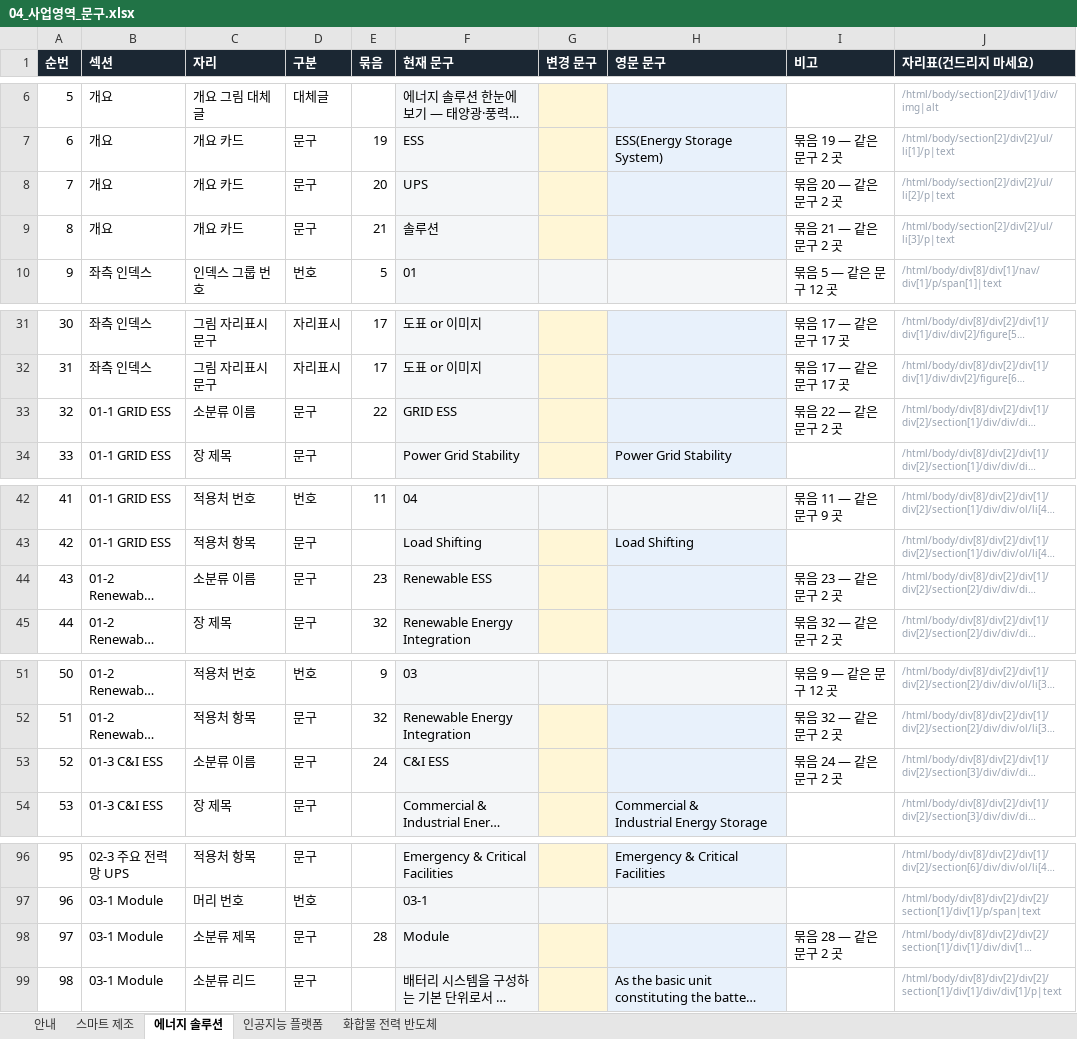
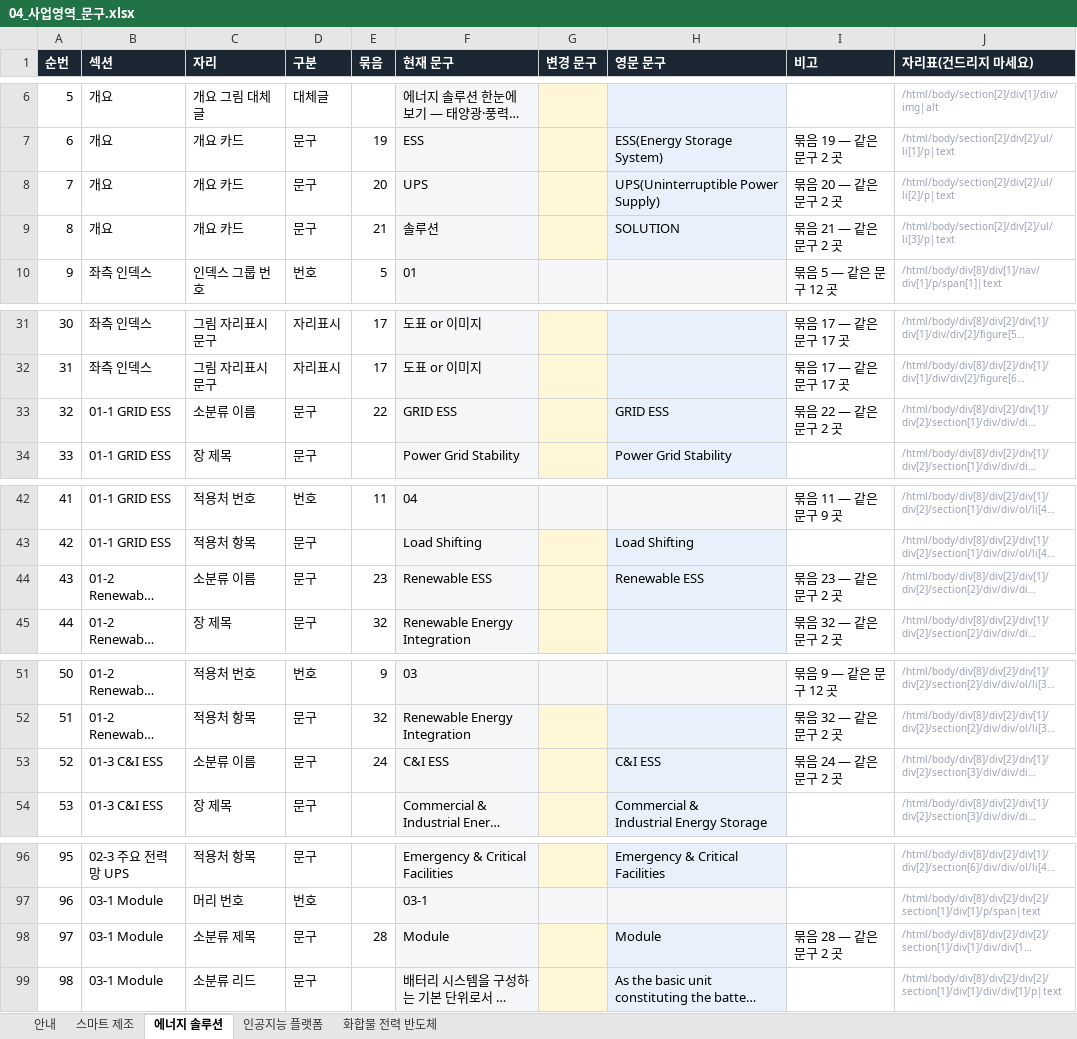
Before and after one commit to 01hye0ne/apro-website, an Excel workbook: content-export/04_사업영역_문구.xlsx, sheet 에너지 솔루션, drawn as a sheet; only a part is shown, gaps mark what is left out; long unchanged cells end in …; values as stored, in another font and other column widths than the file's, no borders; the diff covers the shown part only; the diff names each change by its address in the sheet, - before the commit and + after, or states it on an @@ line.

```diff
--- a/content-export/04_사업영역_문구.xlsx (sheet 에너지 솔루션)
+++ b/content-export/04_사업영역_문구.xlsx (sheet 에너지 솔루션)
-H8 (영문 문구): (empty)
+H8 (영문 문구): UPS(Uninterruptible Power Supply)
-H9 (영문 문구): (empty)
+H9 (영문 문구): SOLUTION
-H33 (영문 문구): (empty)
+H33 (영문 문구): GRID ESS
-H44 (영문 문구): (empty)
+H44 (영문 문구): Renewable ESS
-H53 (영문 문구): (empty)
+H53 (영문 문구): C&I ESS
-H98 (영문 문구): (empty)
+H98 (영문 문구): Module
```
Also changed, not shown: 3 edited cells elsewhere in this sheet, sheet 스마트 제조, sheet 화합물 전력 반도체, sheet 안내, sheet 인공지능 플랫폼, 2 other files.
